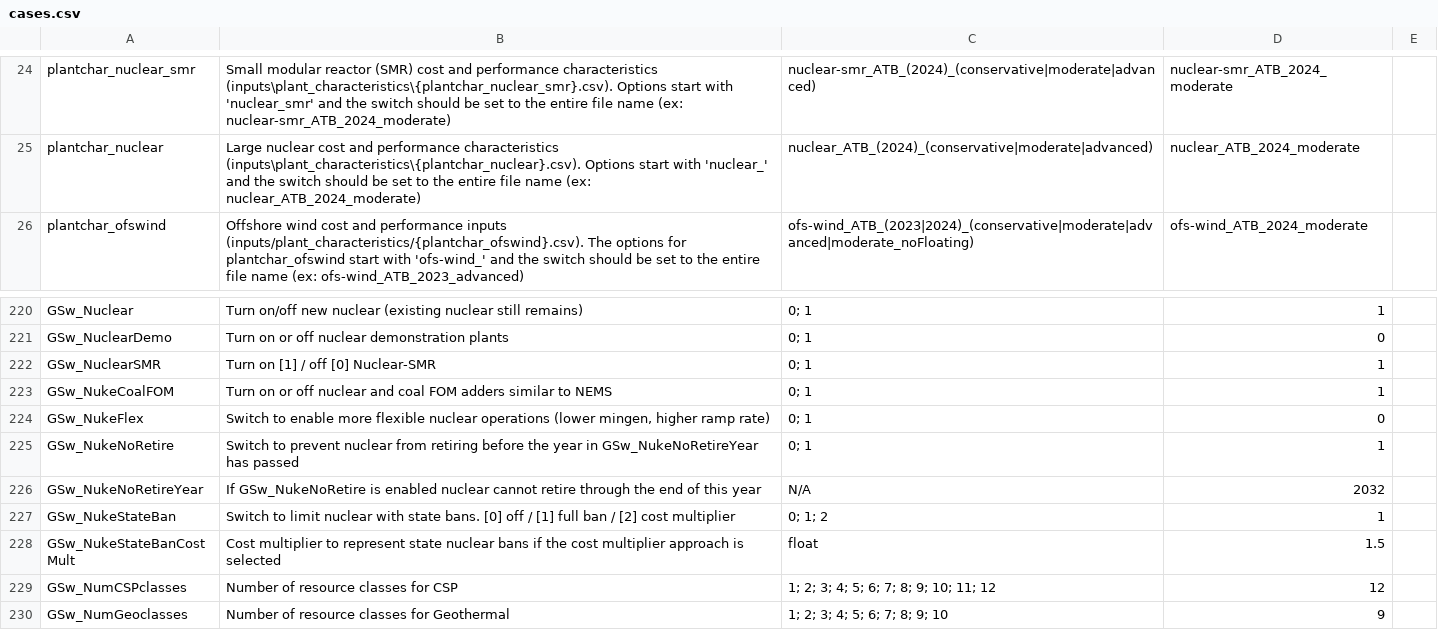
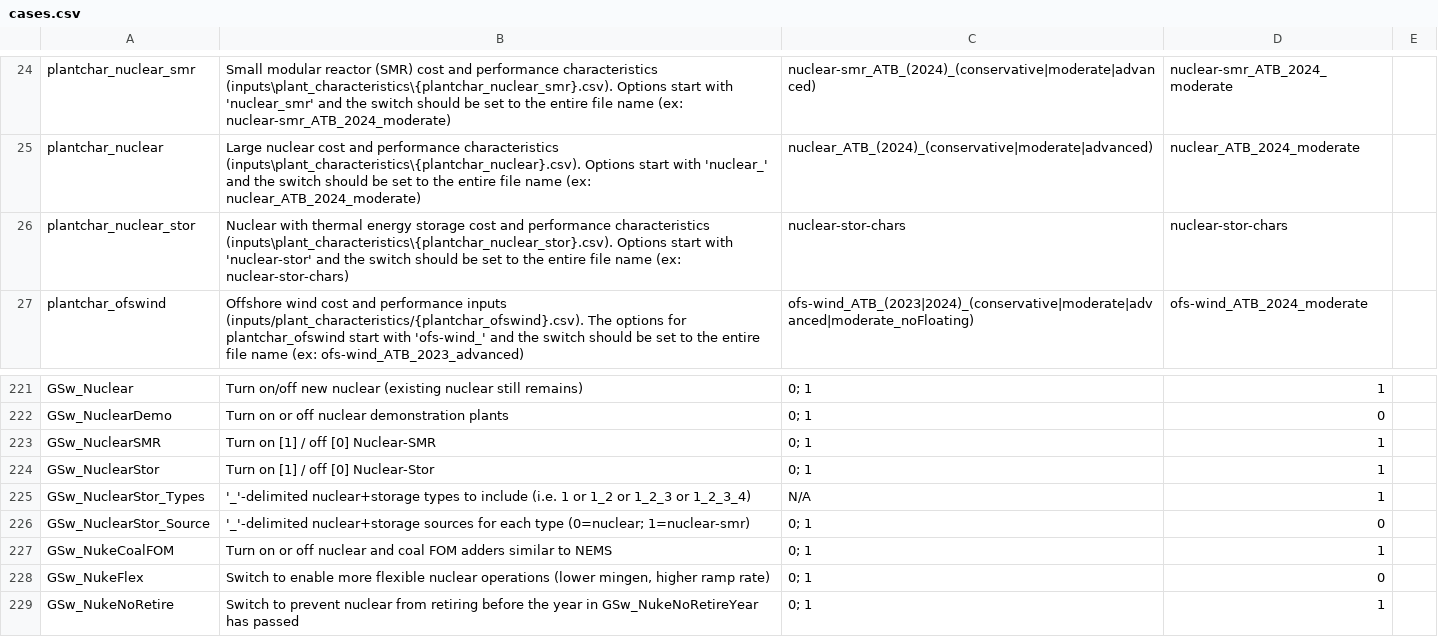
Before and after one commit to Ethan-s-PhD/ReEDS-2.0, a CSV file: cases.csv, drawn as a sheet; only a part is shown, gaps mark what is left out; the shorter side is filled out with more unchanged rows; the diff names each change by its address in the sheet, - before the commit and + after, or states it on an @@ line.

Commit message:
added all nuclear-stor entries to files to match nuclear smr. need to add pvb matches

```diff
--- a/cases.csv
+++ b/cases.csv
+row 26: plantchar_nuclear_stor | Nuclear with thermal energy storage cost and performance characteristics (inputs\plant_characteristics\{plantchar_nuclear_stor}.csv). Options start with 'nuclear-stor' and the switch should be set to the entire file name (ex: nuclear-stor-chars) | nuclear-stor-chars | nuclear-stor-chars
+row 224: GSw_NuclearStor | Turn on [1] / off [0] Nuclear-Stor | 0; 1 | 1
+row 225: GSw_NuclearStor_Types | '_'-delimited nuclear+storage types to include (i.e. 1 or 1_2 or 1_2_3 or 1_2_3_4) | N/A | 1
+row 226: GSw_NuclearStor_Source | '_'-delimited nuclear+storage sources for each type (0=nuclear; 1=nuclear-smr) | 0; 1 | 0
```
Also changed, not shown: inputs/plant_characteristics/outage_forced_static.csv, inputs/tech-subset-table.csv, 39 other files.
